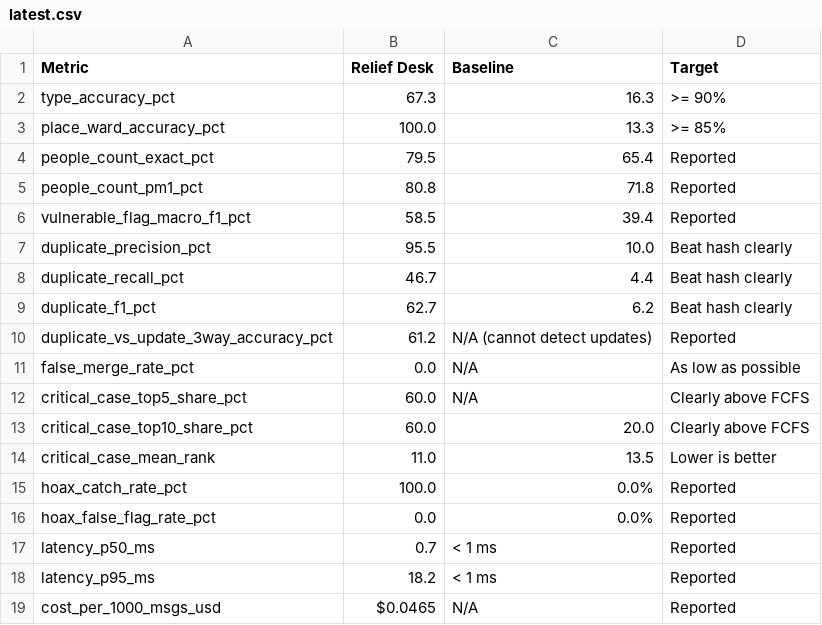
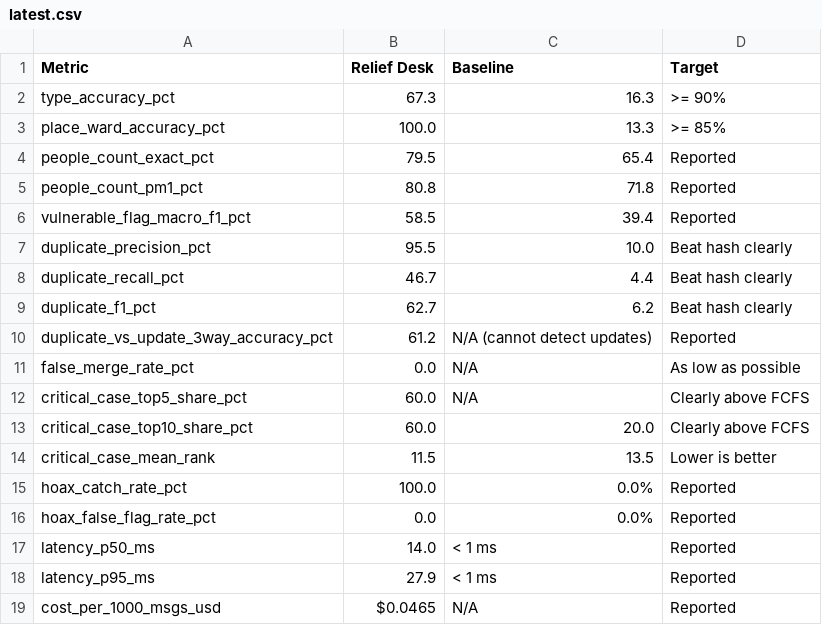
Before and after one commit to ujjwal37/Relief-Desk, a CSV file: bench/results/latest.csv, drawn as a sheet.

Commit message:
feat(bench): freeze the held-out split and leave Gemini unmeasured without a key

```diff
--- a/bench/results/latest.csv
+++ b/bench/results/latest.csv
@@ -13,7 +13,7 @@ critical_case_top5_share_pct,60.0,N/A,Clearly above FCFS
 critical_case_top10_share_pct,60.0,20.0,Clearly above FCFS
-critical_case_mean_rank,11.0,13.5,Lower is better
+critical_case_mean_rank,11.5,13.5,Lower is better
 hoax_catch_rate_pct,100.0,0.0%,Reported
 hoax_false_flag_rate_pct,0.0,0.0%,Reported
-latency_p50_ms,0.7,< 1 ms,Reported
-latency_p95_ms,18.2,< 1 ms,Reported
+latency_p50_ms,14.0,< 1 ms,Reported
+latency_p95_ms,27.9,< 1 ms,Reported
 cost_per_1000_msgs_usd,$0.0465,N/A,Reported
```
Also changed, not shown: 23 other files.
